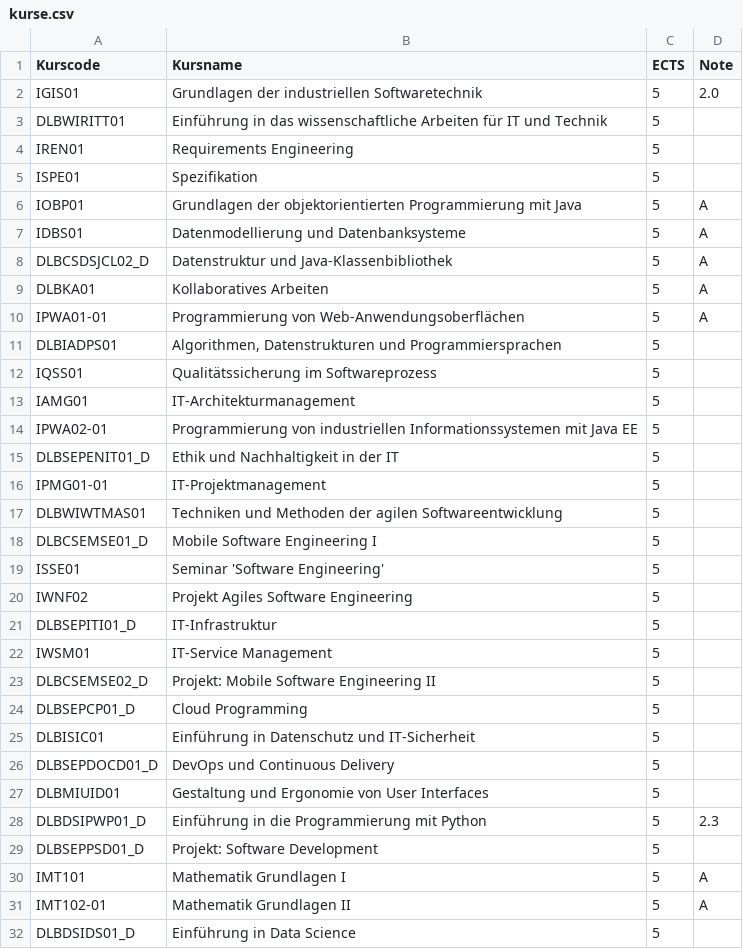
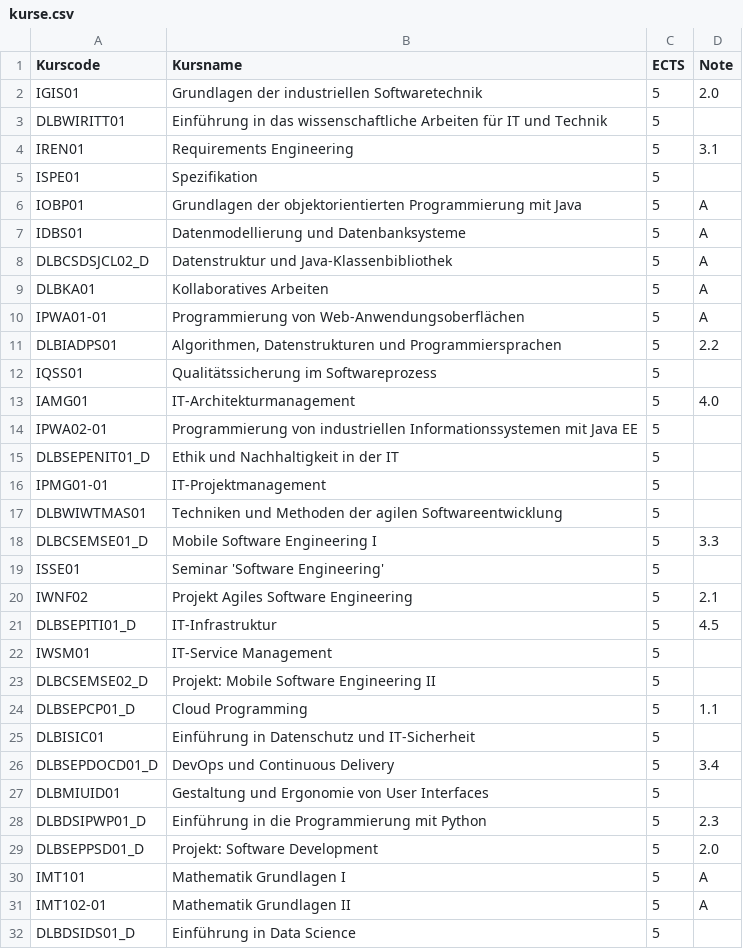
Before and after one commit to Kurbalija/IU-Dashboard, a CSV file: CSV/kurse.csv, drawn as a sheet; only a part is shown.

```diff
--- a/CSV/kurse.csv
+++ b/CSV/kurse.csv
@@ -3,3 +3,3 @@ IGIS01,Grundlagen der industriellen Softwaretechnik,5,2.0
 DLBWIRITT01,Einführung in das wissenschaftliche Arbeiten für IT und Technik,5,
-IREN01,Requirements Engineering,5,
+IREN01,Requirements Engineering,5,3.1
 ISPE01,Spezifikation,5,
@@ -10,5 +10,5 @@ DLBKA01,Kollaboratives Arbeiten,5,A
 IPWA01-01,Programmierung von Web-Anwendungsoberflächen,5,A
-DLBIADPS01,"Algorithmen, Datenstrukturen und Programmiersprachen",5,
+DLBIADPS01,"Algorithmen, Datenstrukturen und Programmiersprachen",5,2.2
 IQSS01,Qualitätssicherung im Softwareprozess,5,
-IAMG01,IT-Architekturmanagement,5,
+IAMG01,IT-Architekturmanagement,5,4.0
 IPWA02-01,Programmierung von industriellen Informationssystemen mit Java EE,5,
@@ -17,14 +17,14 @@ IPMG01-01,IT-Projektmanagement,5,
 DLBWIWTMAS01,Techniken und Methoden der agilen Softwareentwicklung,5,
-DLBCSEMSE01_D,Mobile Software Engineering I,5,
+DLBCSEMSE01_D,Mobile Software Engineering I,5,3.3
 ISSE01,Seminar 'Software Engineering',5,
-IWNF02,Projekt Agiles Software Engineering,5,
-DLBSEPITI01_D,IT-Infrastruktur,5,
+IWNF02,Projekt Agiles Software Engineering,5,2.1
+DLBSEPITI01_D,IT-Infrastruktur,5,4.5
 IWSM01,IT-Service Management,5,
 DLBCSEMSE02_D,Projekt: Mobile Software Engineering II,5,
-DLBSEPCP01_D,Cloud Programming,5,
+DLBSEPCP01_D,Cloud Programming,5,1.1
 DLBISIC01,Einführung in Datenschutz und IT-Sicherheit,5,
-DLBSEPDOCD01_D,DevOps und Continuous Delivery,5,
+DLBSEPDOCD01_D,DevOps und Continuous Delivery,5,3.4
 DLBMIUID01,Gestaltung und Ergonomie von User Interfaces,5,
 DLBDSIPWP01_D,Einführung in die Programmierung mit Python,5,2.3
-DLBSEPPSD01_D,Projekt: Software Development,5,
+DLBSEPPSD01_D,Projekt: Software Development,5,2.0
 IMT101,Mathematik Grundlagen I,5,A
```
Also changed, not shown: 2 other files.
